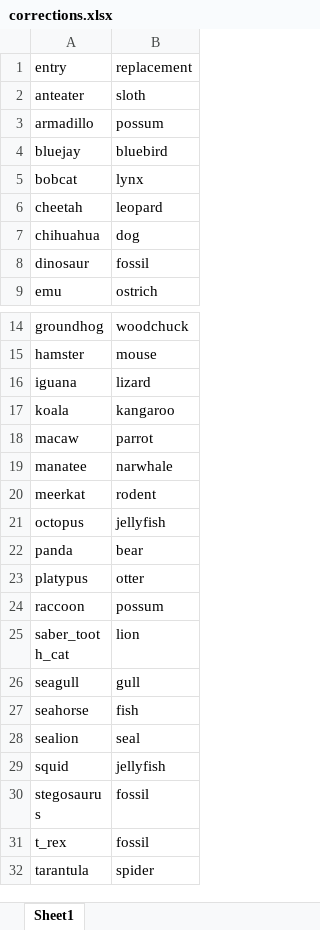
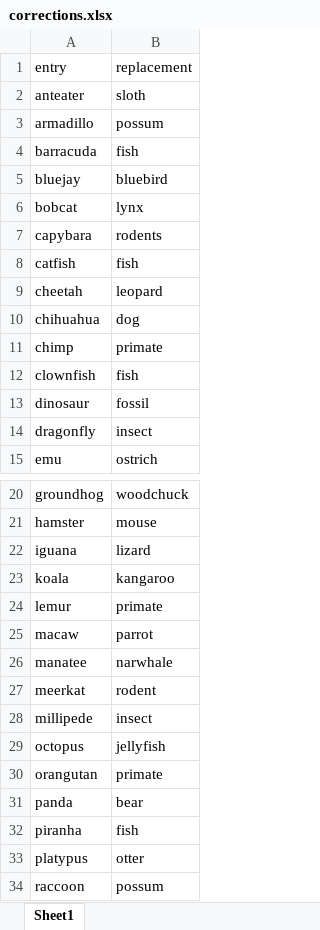
Before and after one commit to thelexiconlab/cochlear-full, an Excel workbook: forager-cochlear/data/lexical_data/animals/corrections.xlsx, sheet Sheet1, drawn as a sheet; only a part is shown, gaps mark what is left out; the shorter side is filled out with more unchanged rows; values as stored, in another font and other column widths than the file's, no borders; the diff covers the shown part only; the diff names each change by its address in the sheet, - before the commit and + after, or states it on an @@ line.

```diff
--- a/forager-cochlear/data/lexical_data/animals/corrections.xlsx (sheet Sheet1)
+++ b/forager-cochlear/data/lexical_data/animals/corrections.xlsx (sheet Sheet1)
+row 4: barracuda | fish
+row 7: capybara | rodents
+row 8: catfish | fish
+row 11: chimp | primate
+row 12: clownfish | fish
+row 14: dragonfly | insect
+row 24: lemur | primate
+row 28: millipede | insect
+row 30: orangutan | primate
+row 32: piranha | fish
```
Also changed, not shown: 14 added rows, 1 removed row and 2 edited cells elsewhere in this sheet, forager-cochlear/data/lexical_data/foods/corrections.xlsx, 3 other files.
